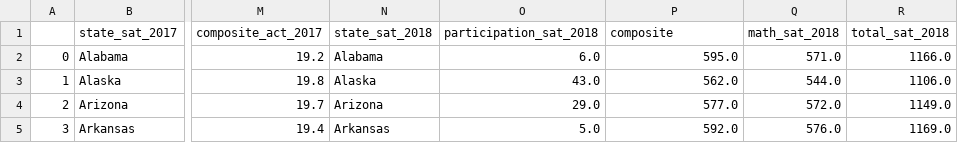
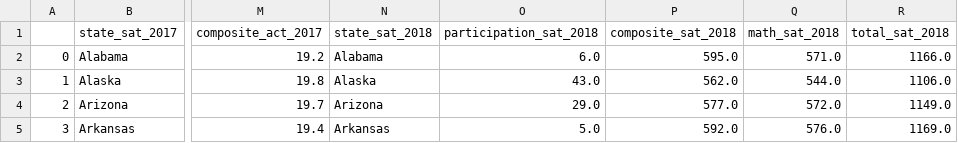
Before and after one commit to jonvadergoat/dsiprojects, a CSV file: project_1/code/final.csv (was Project1234/project_1/code/final.csv), drawn as a sheet; only a part is shown, gaps mark what is left out; the diff names each change by its address in the sheet, - before the commit and + after, or states it on an @@ line.

```diff
--- a/Project1234/project_1/code/final.csv
+++ b/project_1/code/final.csv
-P1: composite
+P1: composite_sat_2018
```
Also changed, not shown: 27 other files.
